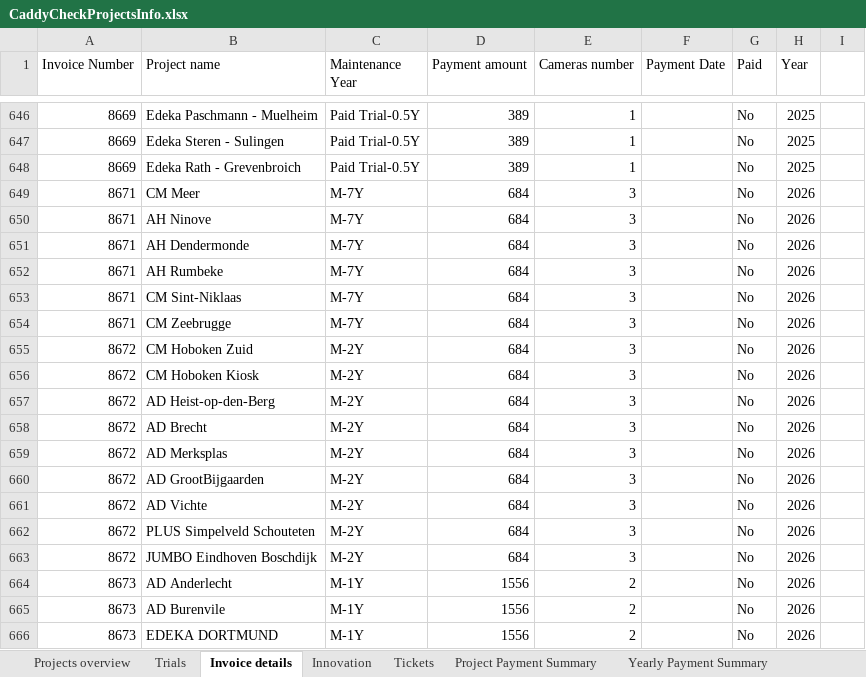
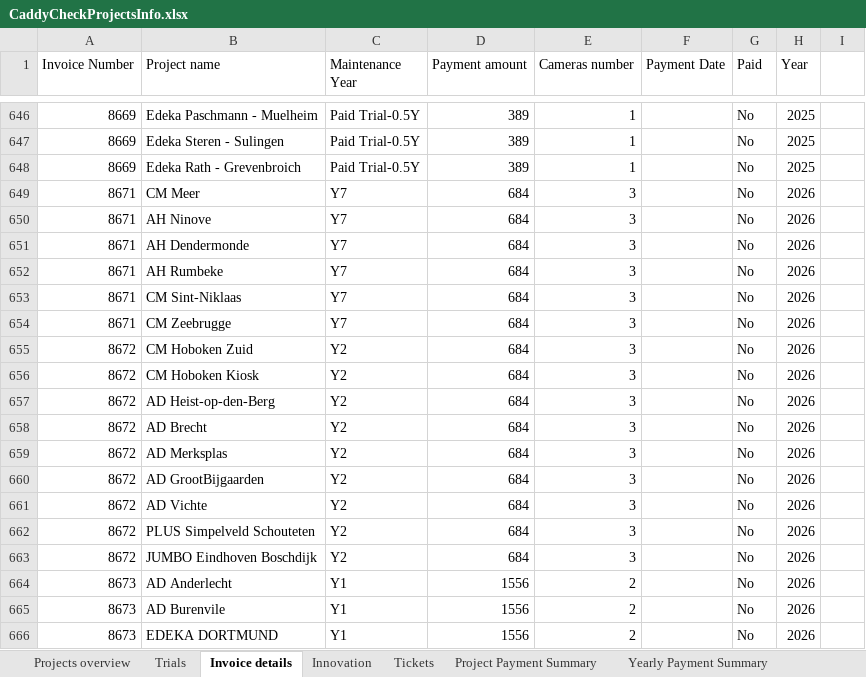
Before and after one commit to zvshtorch-rgb/caddycheck-crm, an Excel workbook: data/CaddyCheckProjectsInfo.xlsx, sheet Invoice details, drawn as a sheet; only a part is shown, gaps mark what is left out; values as stored, in another font and other column widths than the file's, no borders; the diff names each change by its address in the sheet, - before the commit and + after, or states it on an @@ line.

Commit message:
CRM: update data via web app

```diff
--- a/data/CaddyCheckProjectsInfo.xlsx (sheet Invoice details)
+++ b/data/CaddyCheckProjectsInfo.xlsx (sheet Invoice details)
-C649:C654 (Maintenance Year): M-7Y
+C649:C654 (Maintenance Year): Y7
-C655:C663 (Maintenance Year): M-2Y
+C655:C663 (Maintenance Year): Y2
-C664:C666 (Maintenance Year): M-1Y
+C664:C666 (Maintenance Year): Y1
```
